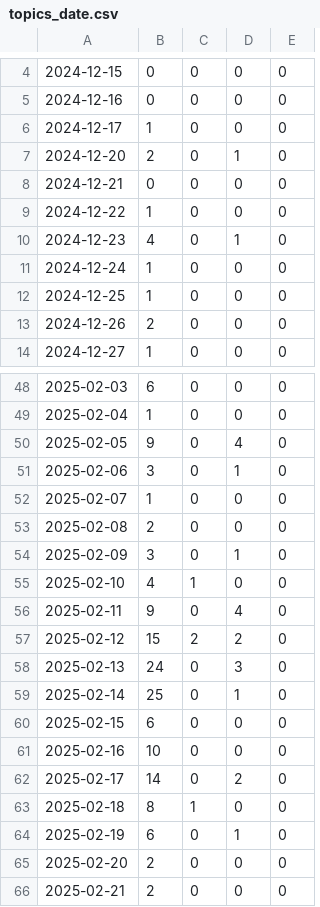
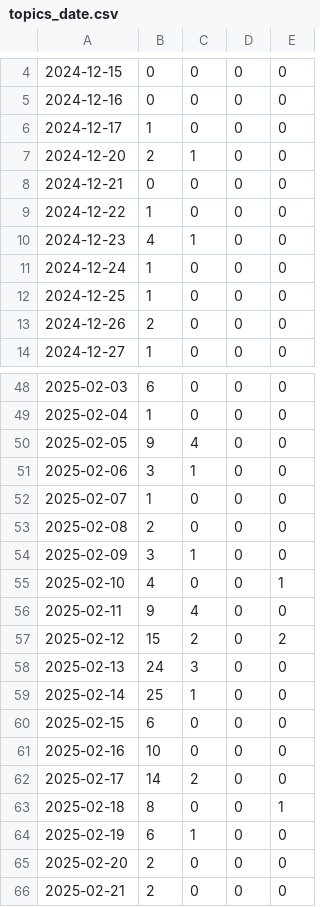
Before and after one commit to emorl-news/winterIsComing, a CSV file: csv/topics_date.csv, drawn as a sheet; only a part is shown, gaps mark what is left out; the diff covers the shown part only.

```diff
--- a/csv/topics_date.csv
+++ b/csv/topics_date.csv
@@ -6,6 +6,6 @@
 2024-12-17,1,0,0,0
-2024-12-20,2,0,1,0
+2024-12-20,2,1,0,0
 2024-12-21,0,0,0,0
 2024-12-22,1,0,0,0
-2024-12-23,4,0,1,0
+2024-12-23,4,1,0,0
 2024-12-24,1,0,0,0
@@ -49,17 +49,17 @@
 2025-02-04,1,0,0,0
-2025-02-05,9,0,4,0
-2025-02-06,3,0,1,0
+2025-02-05,9,4,0,0
+2025-02-06,3,1,0,0
 2025-02-07,1,0,0,0
 2025-02-08,2,0,0,0
-2025-02-09,3,0,1,0
-2025-02-10,4,1,0,0
-2025-02-11,9,0,4,0
-2025-02-12,15,2,2,0
-2025-02-13,24,0,3,0
-2025-02-14,25,0,1,0
+2025-02-09,3,1,0,0
+2025-02-10,4,0,0,1
+2025-02-11,9,4,0,0
+2025-02-12,15,2,0,2
+2025-02-13,24,3,0,0
+2025-02-14,25,1,0,0
 2025-02-15,6,0,0,0
 2025-02-16,10,0,0,0
-2025-02-17,14,0,2,0
-2025-02-18,8,1,0,0
-2025-02-19,6,0,1,0
+2025-02-17,14,2,0,0
+2025-02-18,8,0,0,1
+2025-02-19,6,1,0,0
 2025-02-20,2,0,0,0
```
Also changed, not shown: 2 added rows, 1 removed row and 24 edited cells elsewhere in this file, 5 other files.
